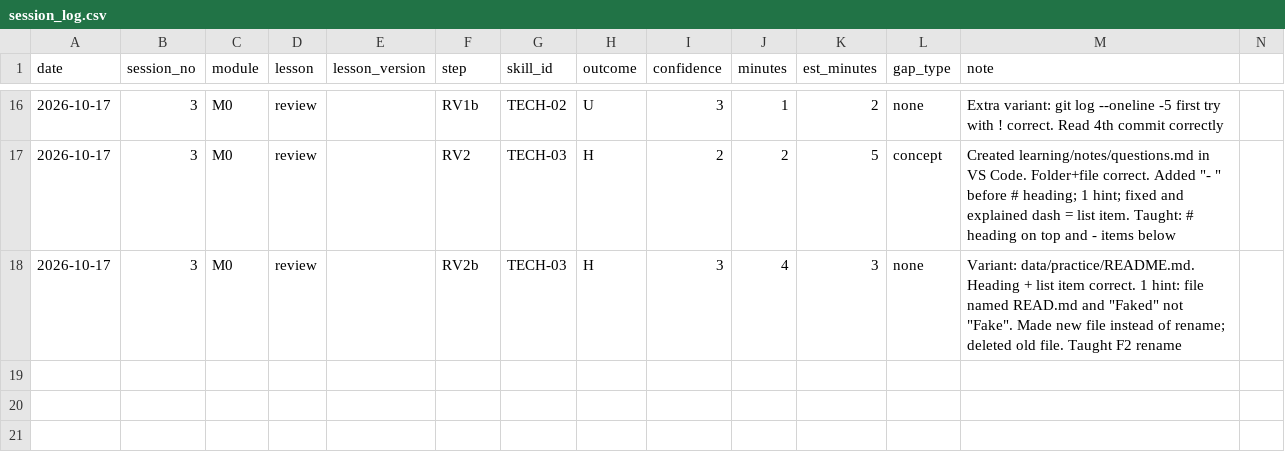
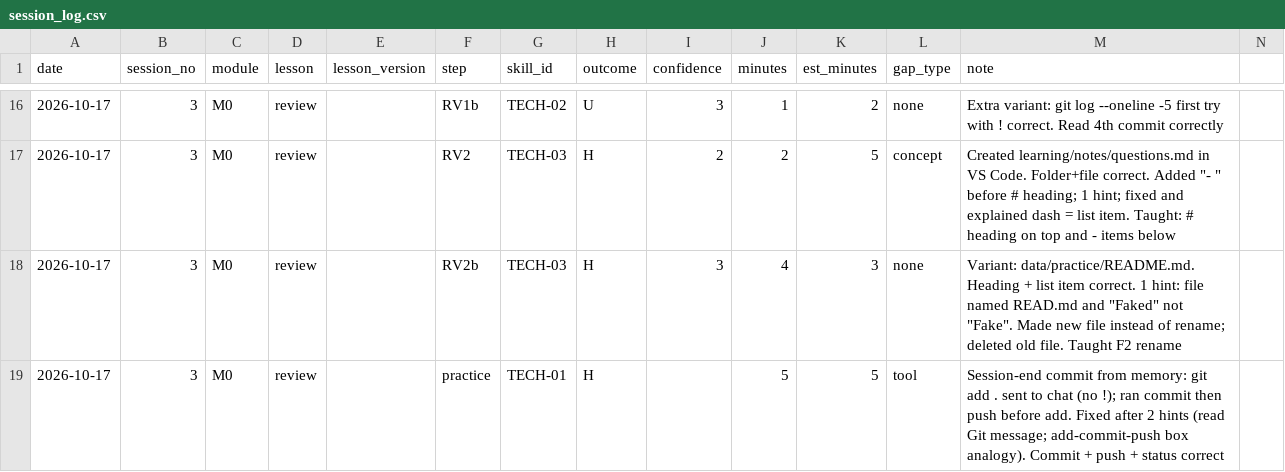
Before and after one commit to sinag-intelligence/finance-ops-build, a CSV file: data/session_log.csv, drawn as a sheet; only a part is shown, gaps mark what is left out.

```diff
--- a/data/session_log.csv
+++ b/data/session_log.csv
@@ -18 +18,2 @@ date,session_no,module,lesson,lesson_version,step,skill_id,outcome,confidence,mi
 2026-10-17,3,M0,review,,RV2b,TECH-03,H,3,4,3,none,Variant: data/practice/README.md. Heading + list item correct. 1 hint: file named READ.md and "Faked" not "Fake". Made new file instead of rename; deleted old file. Taught F2 rename
+2026-10-17,3,M0,review,,practice,TECH-01,H,,5,5,tool,Session-end commit from memory: git add . sent to chat (no !); ran commit then push before add. Fixed after 2 hints (read Git message; add-commit-push box analogy). Commit + push + status correct
```
